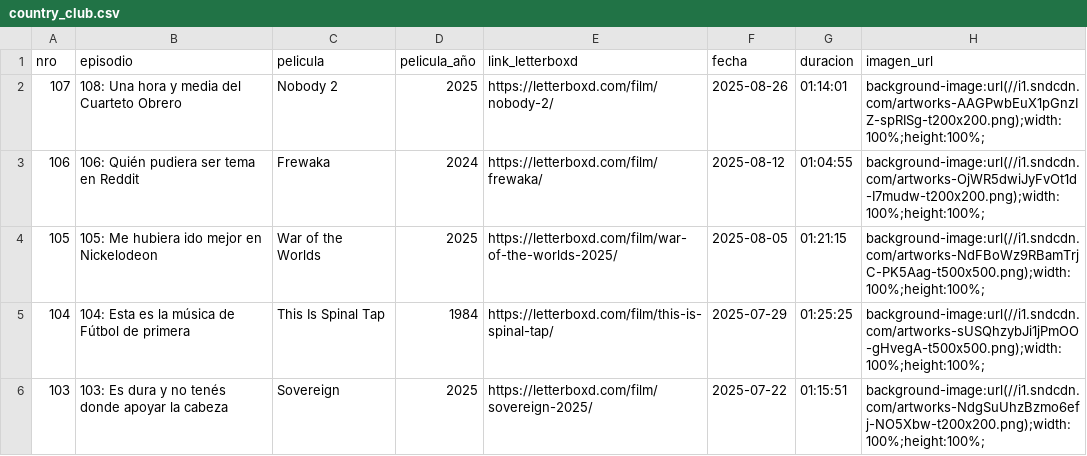
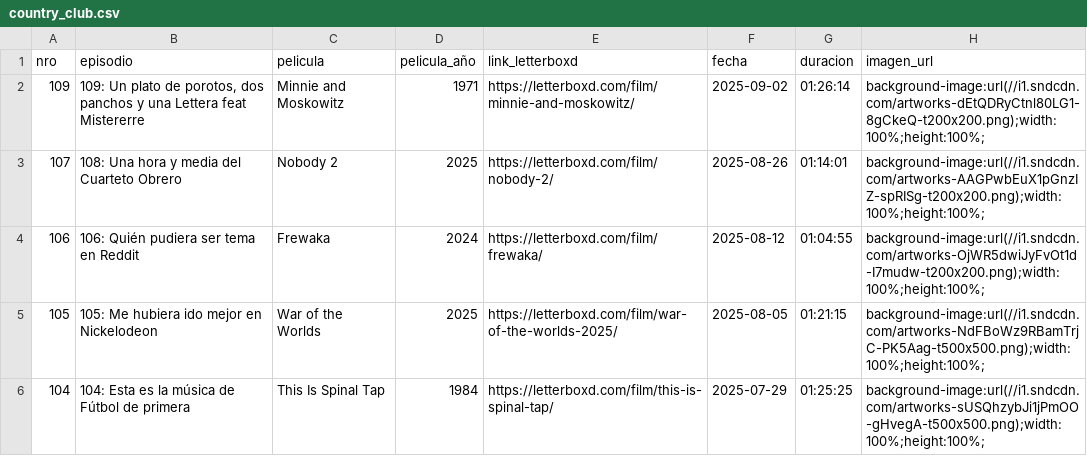
Before and after one commit to vhgauto/ht.buscador, a CSV file: datos/country_club.csv, drawn as a sheet; only a part is shown; the shorter side is filled out with more unchanged rows; the diff names each change by its address in the sheet, - before the commit and + after, or states it on an @@ line.

Commit message:
Update country_club.csv

```diff
--- a/datos/country_club.csv
+++ b/datos/country_club.csv
+row 2: 109 | 109: Un plato de porotos, dos panchos y una Lettera feat Mistererre | Minnie and Moskowitz | 1971 | https://letterboxd.com/film/minnie-and-moskowitz/ | 2025-09-02 | 01:26:14 | background-image:url(//i1.sndcdn.com/artworks-dEtQDRyCtnl80LG1-8gCkeQ-t200x200.png);width:100%;height:100%;
```
